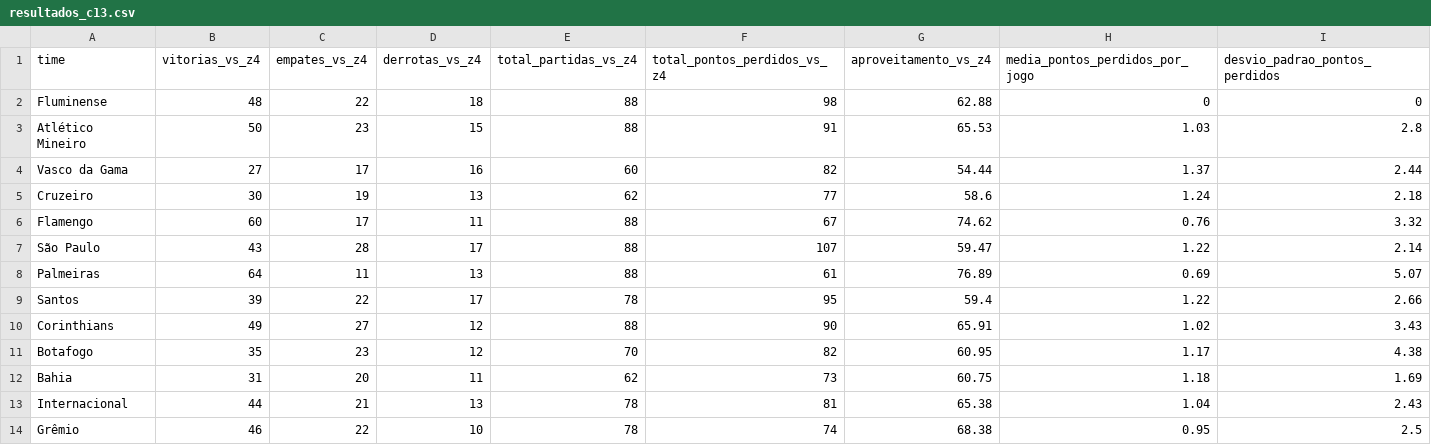
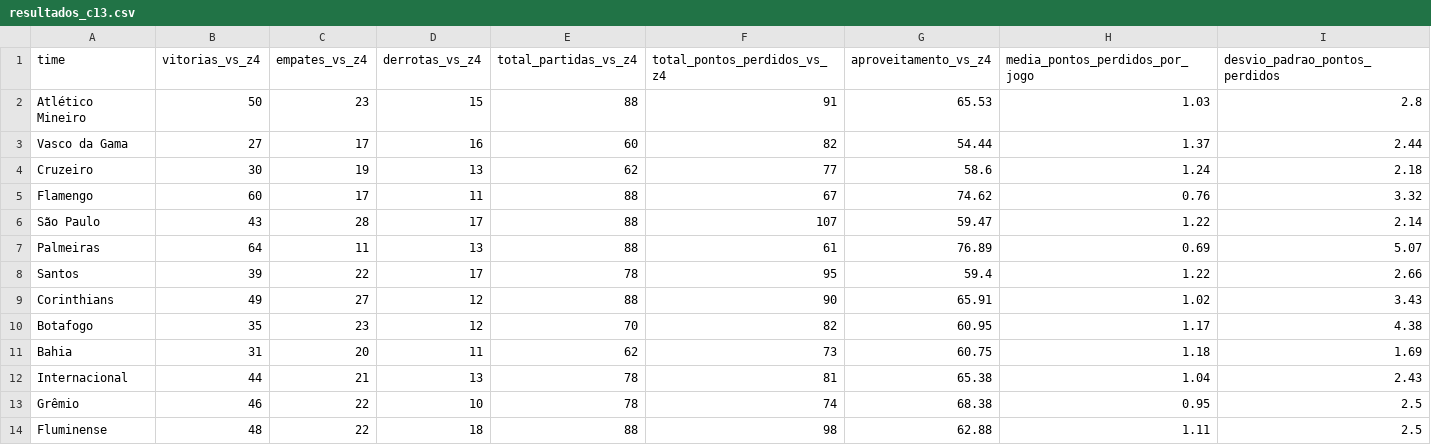
Before and after one commit to AlvesLuan/tcc_scraper_sofascore, a CSV file: data/exports/resultados_c13.csv, drawn as a sheet.

```diff
--- a/data/exports/resultados_c13.csv
+++ b/data/exports/resultados_c13.csv
@@ -1,3 +1,2 @@
 time,vitorias_vs_z4,empates_vs_z4,derrotas_vs_z4,total_partidas_vs_z4,total_pontos_perdidos_vs_z4,aproveitamento_vs_z4,media_pontos_perdidos_por_jogo,desvio_padrao_pontos_perdidos
-Fluminense,         48,22,18,88,98,62.88,0,0
 Atlético Mineiro,   50,23,15,88,91,65.53,1.03,2.8
@@ -14 +13,2 @@ Internacional,      44,21,13,78,81,65.38,1.04,2.43
 Grêmio,             46,22,10,78,74,68.38,0.95,2.5
+Fluminense,         48,22,18,88,98,62.88,1.11,2.5
```
